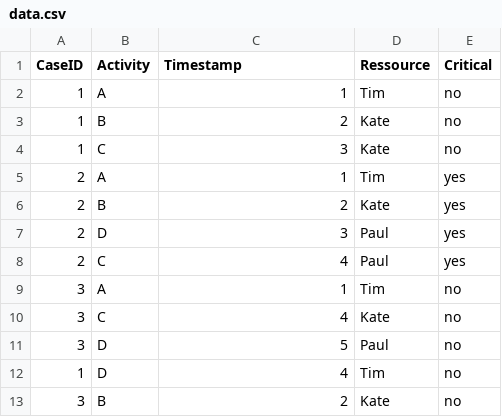
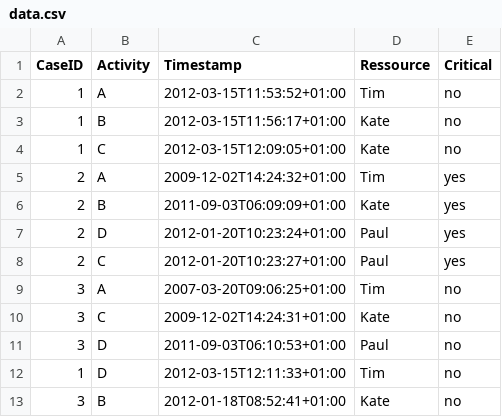
Before and after one commit to 1p4pk/coppa-matlab, a CSV file: example/data.csv, drawn as a sheet.

Commit message:
replaced timestamp with real timestamp

```diff
--- a/example/data.csv
+++ b/example/data.csv
@@ -1,13 +1,13 @@
 CaseID;Activity;Timestamp;Ressource;Critical
-1;A;1;Tim;no
-1;B;2;Kate;no
-1;C;3;Kate;no
-2;A;1;Tim;yes
-2;B;2;Kate;yes
-2;D;3;Paul;yes
-2;C;4;Paul;yes
-3;A;1;Tim;no
-3;C;4;Kate;no
-3;D;5;Paul;no
-1;D;4;Tim;no
-3;B;2;Kate;no
+1;A;2012-03-15T11:53:52+01:00;Tim;no
+1;B;2012-03-15T11:56:17+01:00;Kate;no
+1;C;2012-03-15T12:09:05+01:00;Kate;no
+2;A;2009-12-02T14:24:32+01:00;Tim;yes
+2;B;2011-09-03T06:09:09+01:00;Kate;yes
+2;D;2012-01-20T10:23:24+01:00;Paul;yes
+2;C;2012-01-20T10:23:27+01:00;Paul;yes
+3;A;2007-03-20T09:06:25+01:00;Tim;no
+3;C;2009-12-02T14:24:31+01:00;Kate;no
+3;D;2011-09-03T06:10:53+01:00;Paul;no
+1;D;2012-03-15T12:11:33+01:00;Tim;no
+3;B;2012-01-18T08:52:41+01:00;Kate;no
```
